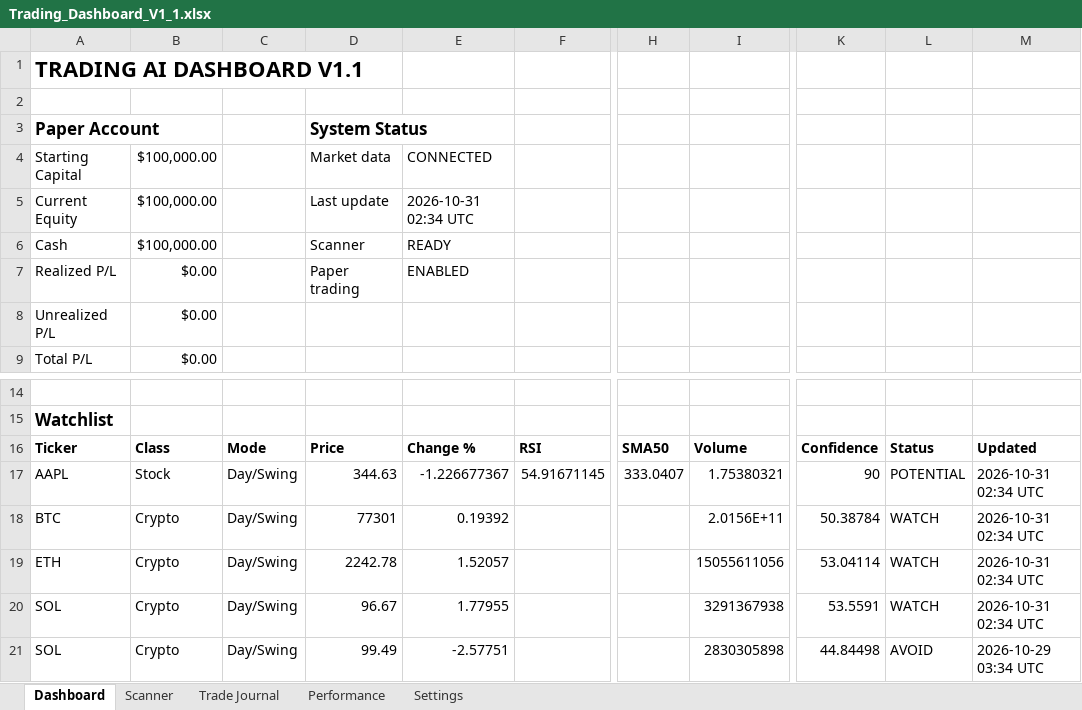
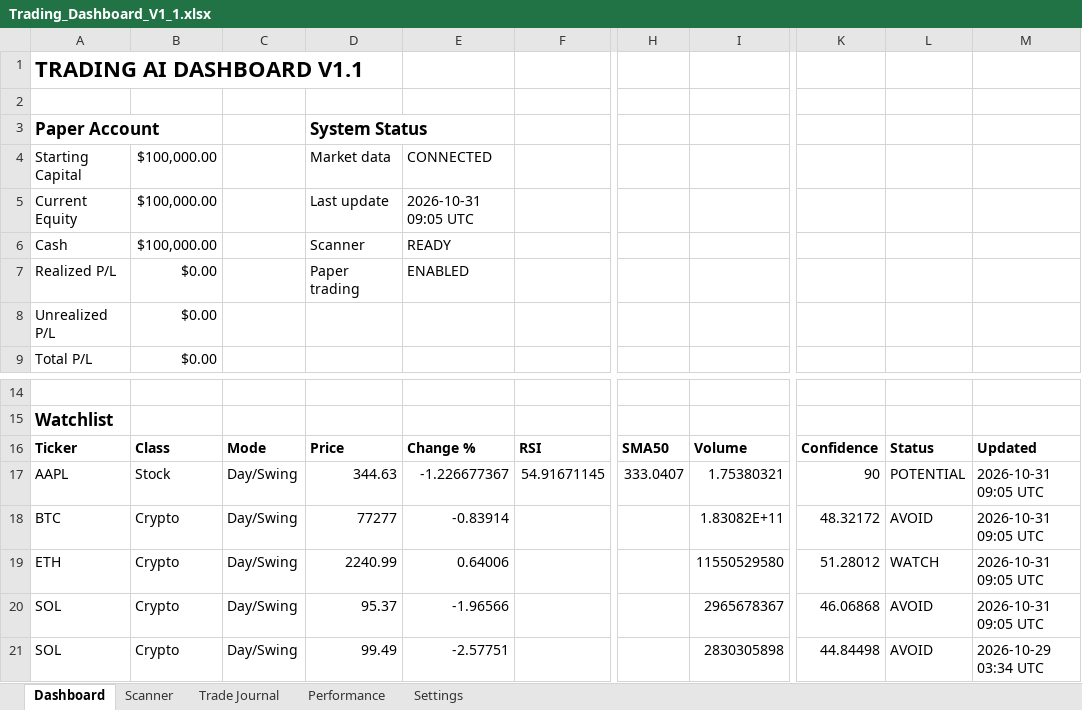
Before and after one commit to Miledy31/TRADING-AI-AGENT, an Excel workbook: Trading_Dashboard_V1_1.xlsx, sheet Dashboard, drawn as a sheet; only a part is shown, gaps mark what is left out; values as stored, in another font and other column widths than the file's, no borders; table styles not drawn; the diff names each change by its address in the sheet, - before the commit and + after, or states it on an @@ line.

```diff
--- a/Trading_Dashboard_V1_1.xlsx (sheet Dashboard)
+++ b/Trading_Dashboard_V1_1.xlsx (sheet Dashboard)
-E5: 2026-10-31 02:34 UTC
+E5: 2026-10-31 09:05 UTC
-M17:M20: 2026-10-31 02:34 UTC
+M17:M20: 2026-10-31 09:05 UTC
-D18: 77301
+D18: 77277
-E18: 0.19392
+E18: -0.83914
-I18: 2.0156E+11
+I18: 1.83082E+11
-K18: 50.38784
+K18: 48.32172
-L18: WATCH
+L18: AVOID
-D19: 2242.78
+D19: 2240.99
-E19: 1.52057
+E19: 0.64006
-I19: 15055611056
+I19: 11550529580
-K19: 53.04114
+K19: 51.28012
-D20: 96.67
+D20: 95.37
-E20: 1.77955
+E20: -1.96566
-I20: 3291367938
+I20: 2965678367
-K20: 53.5591
+K20: 46.06868
-L20: WATCH
+L20: AVOID
```
Also changed, not shown: sheet Scanner.
